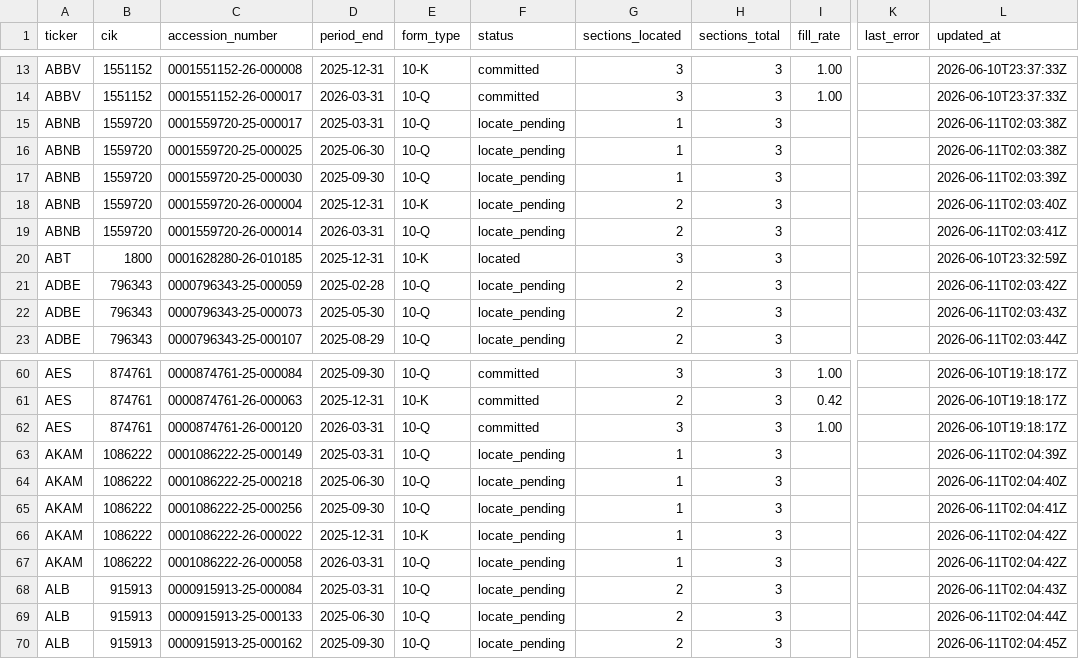
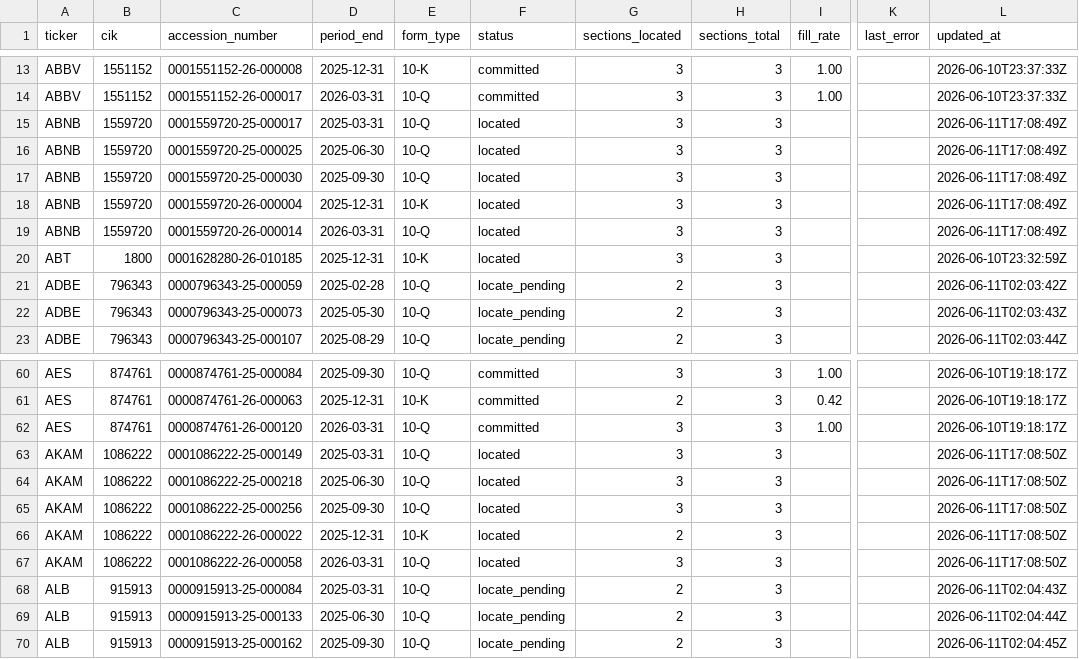
Before and after one commit to lukasbecker36-dot/sec-derivatives-, a CSV file: backfill/state.csv, drawn as a sheet; only a part is shown, gaps mark what is left out; the diff names each change by its address in the sheet, - before the commit and + after, or states it on an @@ line.

```diff
--- a/backfill/state.csv
+++ b/backfill/state.csv
-F15:F19 (status): locate_pending
+F15:F19 (status): located
-G15:G17 (sections_located): 1
+G15:G17 (sections_located): 3
-L15:L16 (updated_at): 2026-06-11T02:03:38Z
+L15:L16 (updated_at): 2026-06-11T17:08:49Z
-L17 (updated_at): 2026-06-11T02:03:39Z
+L17 (updated_at): 2026-06-11T17:08:49Z
-G18:G19 (sections_located): 2
+G18:G19 (sections_located): 3
-L18 (updated_at): 2026-06-11T02:03:40Z
+L18 (updated_at): 2026-06-11T17:08:49Z
-L19 (updated_at): 2026-06-11T02:03:41Z
+L19 (updated_at): 2026-06-11T17:08:49Z
-F63:F67 (status): locate_pending
+F63:F67 (status): located
-G63:G65 (sections_located): 1
+G63:G65 (sections_located): 3
-L63 (updated_at): 2026-06-11T02:04:39Z
+L63 (updated_at): 2026-06-11T17:08:50Z
-L64 (updated_at): 2026-06-11T02:04:40Z
+L64 (updated_at): 2026-06-11T17:08:50Z
-L65 (updated_at): 2026-06-11T02:04:41Z
+L65 (updated_at): 2026-06-11T17:08:50Z
-G66 (sections_located): 1
+G66 (sections_located): 2
-L66:L67 (updated_at): 2026-06-11T02:04:42Z
+L66:L67 (updated_at): 2026-06-11T17:08:50Z
-G67 (sections_located): 1
+G67 (sections_located): 3
```
Also changed, not shown: 2 other files.
